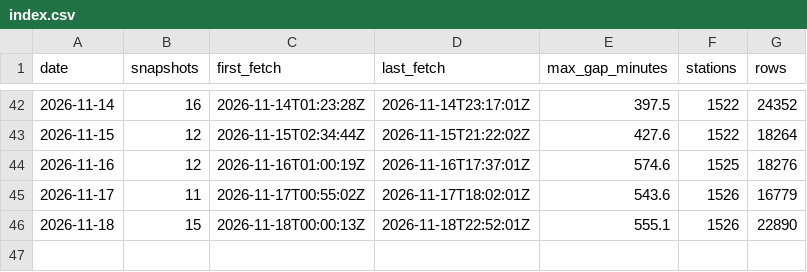
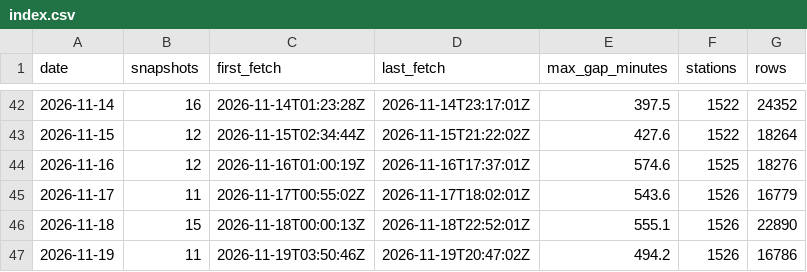
Before and after one commit to tibzsecondaire/velib-data, a CSV file: daily/index.csv, drawn as a sheet; only a part is shown, gaps mark what is left out.

```diff
--- a/daily/index.csv
+++ b/daily/index.csv
@@ -46 +46,2 @@ date,snapshots,first_fetch,last_fetch,max_gap_minutes,stations,rows
 2026-11-18,15,2026-11-18T00:00:13Z,2026-11-18T22:52:01Z,555.1,1526,22890
+2026-11-19,11,2026-11-19T03:50:46Z,2026-11-19T20:47:02Z,494.2,1526,16786
```
Also changed, not shown: stations/station_information.csv, 1 other file.
